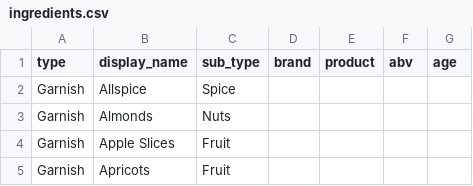
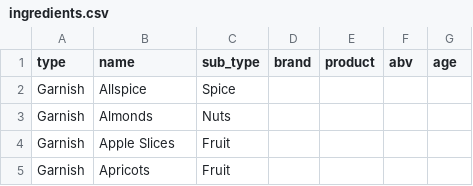
Before and after one commit to baconsocrispy/cocktail-api, a CSV file: lib/seeds/ingredients.csv, drawn as a sheet; only a part is shown.

Commit message:
fixed issues with ingredient associations

```diff
--- a/lib/seeds/ingredients.csv
+++ b/lib/seeds/ingredients.csv
@@ -1,2 +1,2 @@
-type,display_name,sub_type,brand,product,abv,age
+type,name,sub_type,brand,product,abv,age
 Garnish,Allspice,Spice,,,,
```
Also changed, not shown: 9 other files.
